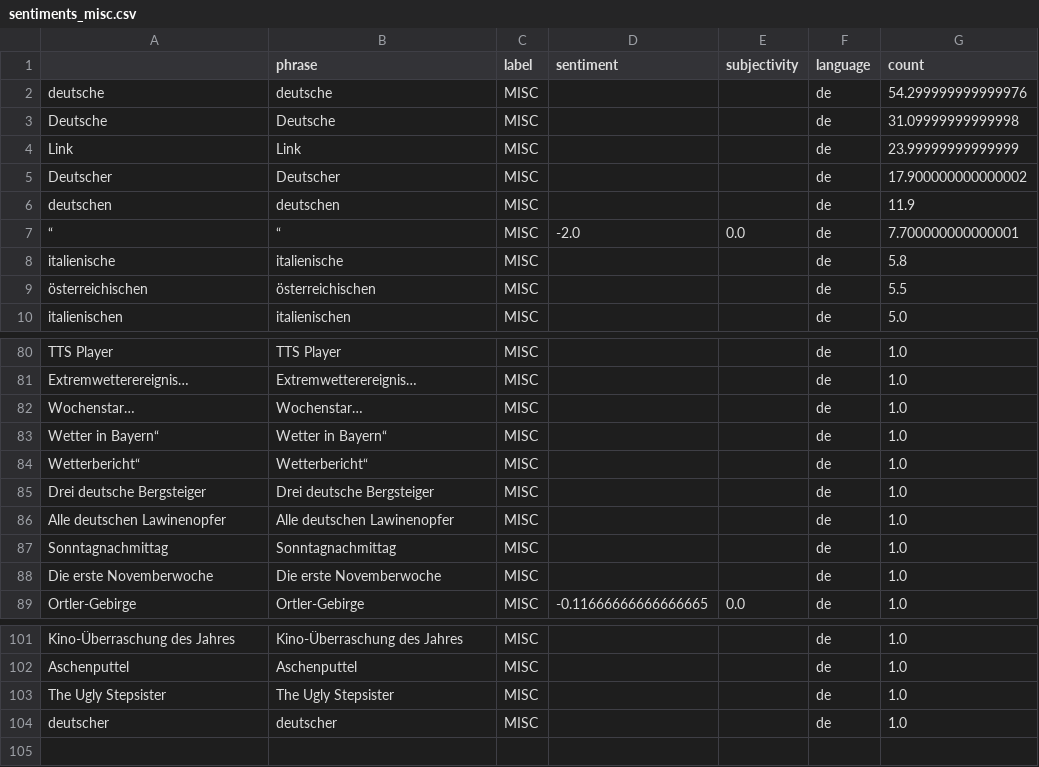
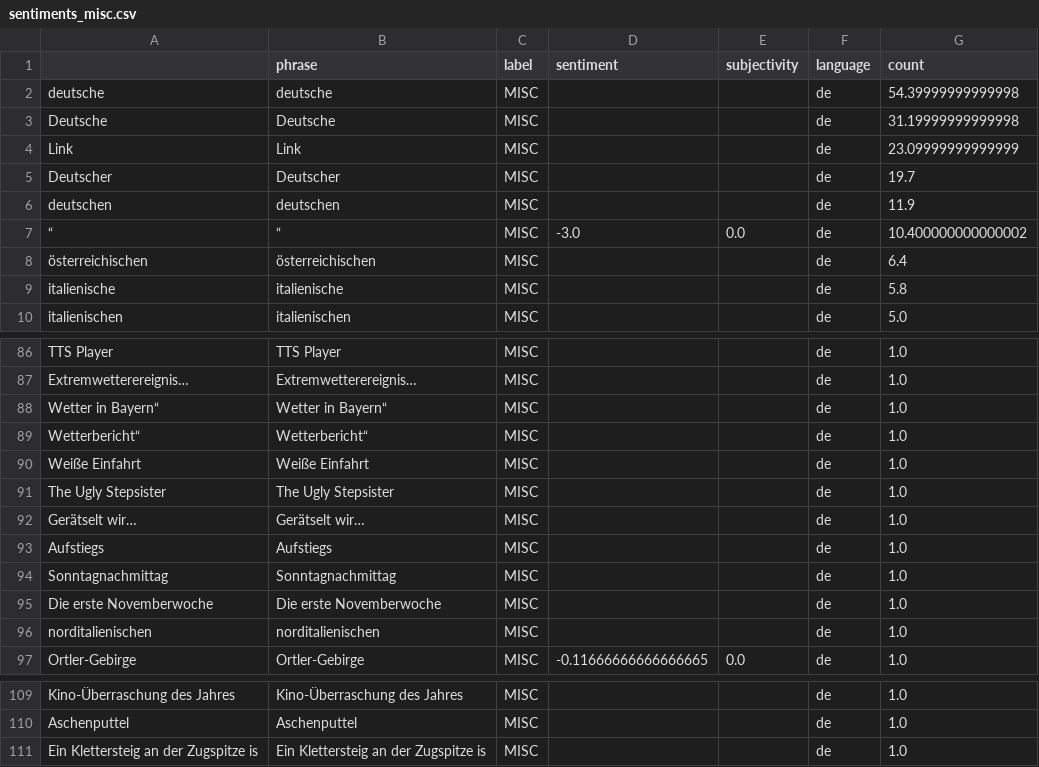
Before and after one commit to picawe-news/AvalancheIsComing, a CSV file: csv/sentiments_misc.csv, drawn as a sheet; only a part is shown, gaps mark what is left out; the diff covers the shown part only.

```diff
--- a/csv/sentiments_misc.csv
+++ b/csv/sentiments_misc.csv
@@ -1,12 +1,12 @@
 ,phrase,label,sentiment,subjectivity,language,count
-deutsche,deutsche,MISC,,,de,54.299999999999976
-Deutsche,Deutsche,MISC,,,de,31.09999999999998
-"Link
-","Link
-",MISC,,,de,23.99999999999999
-Deutscher,Deutscher,MISC,,,de,17.900000000000002
+deutsche,deutsche,MISC,,,de,54.39999999999998
+Deutsche,Deutsche,MISC,,,de,31.19999999999998
+"Link
+","Link
+",MISC,,,de,23.09999999999999
+Deutscher,Deutscher,MISC,,,de,19.7
 deutschen,deutschen,MISC,,,de,11.9
-“,“,MISC,-2.0,0.0,de,7.700000000000001
+“,“,MISC,-3.0,0.0,de,10.400000000000002
+österreichischen,österreichischen,MISC,,,de,6.4
 italienische,italienische,MISC,,,de,5.8
-österreichischen,österreichischen,MISC,,,de,5.5
 italienischen,italienischen,MISC,,,de,5.0
@@ -83,9 +89,11 @@ TTS Player,TTS Player,MISC,,,de,1.0
 Extremwetterereignis…,Extremwetterereignis…,MISC,,,de,1.0
-Wochenstar…,Wochenstar…,MISC,,,de,1.0
 Wetter in Bayern“,Wetter in Bayern“,MISC,,,de,1.0
 Wetterbericht“,Wetterbericht“,MISC,,,de,1.0
-Drei deutsche Bergsteiger,Drei deutsche Bergsteiger,MISC,,,de,1.0
-Alle deutschen Lawinenopfer,Alle deutschen Lawinenopfer,MISC,,,de,1.0
+Weiße Einfahrt,Weiße Einfahrt,MISC,,,de,1.0
+The Ugly Stepsister,The Ugly Stepsister,MISC,,,de,1.0
+Gerätselt wir…,Gerätselt wir…,MISC,,,de,1.0
+Aufstiegs,Aufstiegs,MISC,,,de,1.0
 Sonntagnachmittag,Sonntagnachmittag,MISC,,,de,1.0
 Die erste Novemberwoche,Die erste Novemberwoche,MISC,,,de,1.0
+norditalienischen,norditalienischen,MISC,,,de,1.0
 Ortler-Gebirge,Ortler-Gebirge,MISC,-0.11666666666666665,0.0,de,1.0
@@ -104,3 +112,2 @@ Kino-Überraschung des Jahres,Kino-Überraschung des Jahres,MISC,,,de,1.0
 Aschenputtel,Aschenputtel,MISC,,,de,1.0
-The Ugly Stepsister,The Ugly Stepsister,MISC,,,de,1.0
-deutscher,deutscher,MISC,,,de,1.0
+Ein Klettersteig an der Zugspitze is,Ein Klettersteig an der Zugspitze is,MISC,,,de,1.0
```
Also changed, not shown: 6 added rows and 30 moved rows elsewhere in this file, csv/sentiments_days.csv, csv/sentiments_locations.csv, 7 other files.
